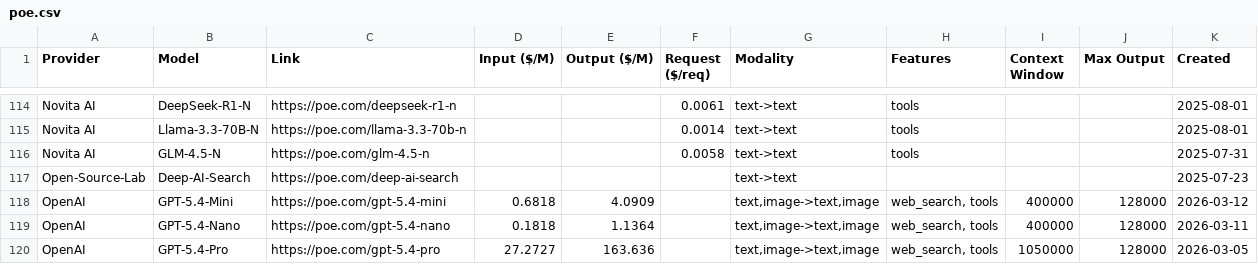
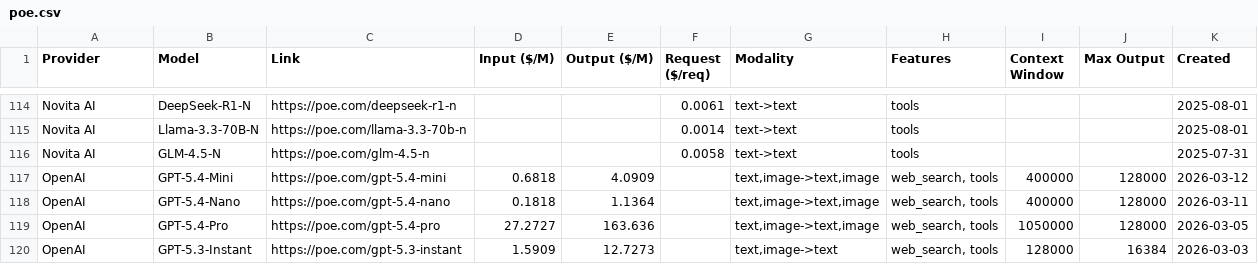
Before and after one commit to hezhizhen/tables-in-markdown, a CSV file: data/poe.csv, drawn as a sheet; only a part is shown, gaps mark what is left out; the shorter side is filled out with more unchanged rows.

```diff
--- a/data/poe.csv
+++ b/data/poe.csv
@@ -116,3 +116,2 @@ Novita AI,Llama-3.3-70B-N,https://poe.com/llama-3.3-70b-n,,,0.0014,text->text,to
 Novita AI,GLM-4.5-N,https://poe.com/glm-4.5-n,,,0.0058,text->text,tools,,,2025-07-31
-Open-Source-Lab,Deep-AI-Search,https://poe.com/deep-ai-search,,,,text->text,,,,2025-07-23
 OpenAI,GPT-5.4-Mini,https://poe.com/gpt-5.4-mini,0.6818,4.0909,,"text,image->text,image","web_search, tools",400000,128000,2026-03-12
```
